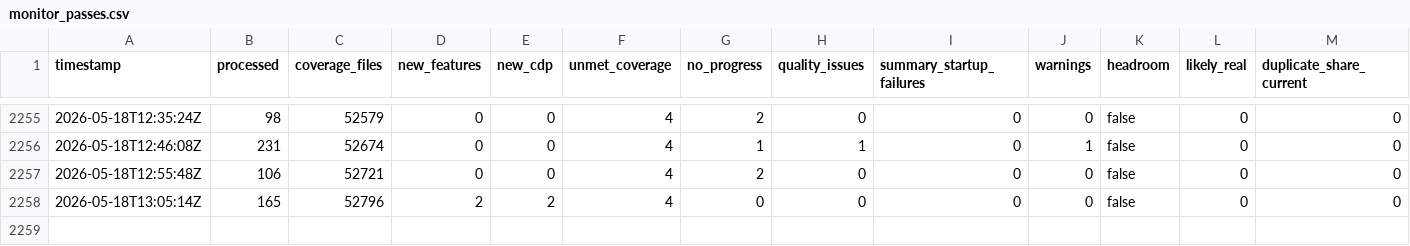
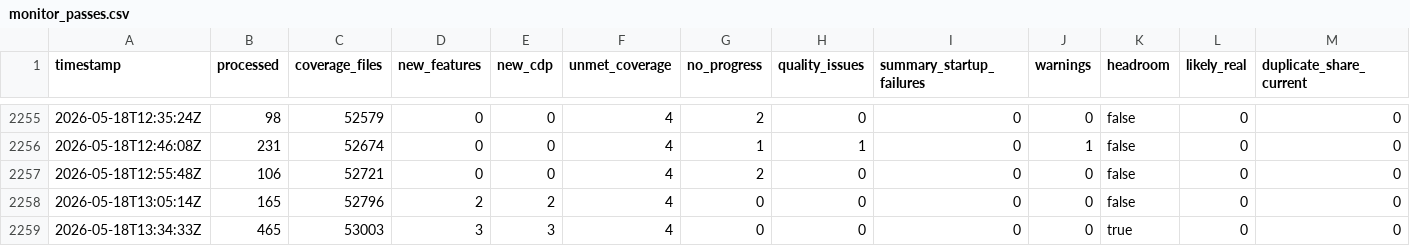
Before and after one commit to danluu/gutenberg, a CSV file: docs/explanations/architecture/rtc-jetstream2-fuzz-trends-20260515/data/monitor_passes.csv, drawn as a sheet; only a part is shown, gaps mark what is left out; rows hold the shown columns only; the diff names each change by its address in the sheet, - before the commit and + after, or states it on an @@ line.

```diff
--- a/docs/explanations/architecture/rtc-jetstream2-fuzz-trends-20260515/data/monitor_passes.csv
+++ b/docs/explanations/architecture/rtc-jetstream2-fuzz-trends-20260515/data/monitor_passes.csv
+row 2259: 2026-05-18T13:34:33Z | 465 | 53003 | 3 | 3 | 4 | 0 | 0 | 0 | 0 | true | 0 | 0
```
Also changed, not shown: docs/explanations/architecture/rtc-jetstream2-fuzz-trends-20260515/data/bug_effectiveness_by_profile.csv, docs/explanations/architecture/rtc-jetstream2-fuzz-trends-20260515/data/bug_output_effectiveness_by_profile.csv, 31 other files.
